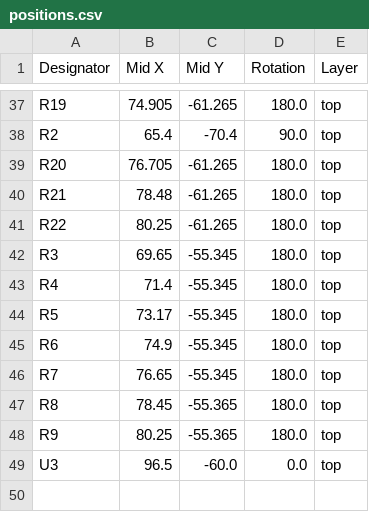
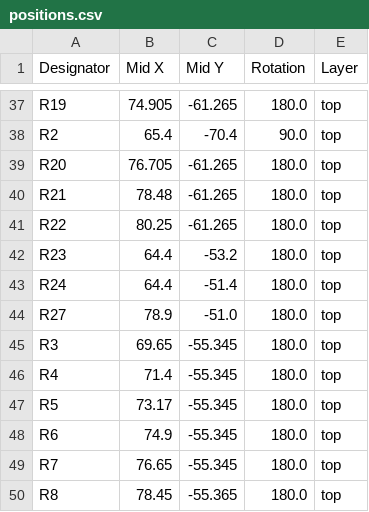
Before and after one commit to DallasFormulaRacing/SUS, a CSV file: SUS/production/positions.csv, drawn as a sheet; only a part is shown, gaps mark what is left out; the shorter side is filled out with more unchanged rows.

Commit message:
updated production files

```diff
--- a/SUS/production/positions.csv
+++ b/SUS/production/positions.csv
@@ -41,2 +41,5 @@ R21,78.48,-61.265,180.0,top
 R22,80.25,-61.265,180.0,top
+R23,64.4,-53.2,180.0,top
+R24,64.4,-51.4,180.0,top
+R27,78.9,-51.0,180.0,top
 R3,69.65,-55.345,180.0,top
```
Also changed, not shown: SUS/production/bom.csv, 5 other files.
